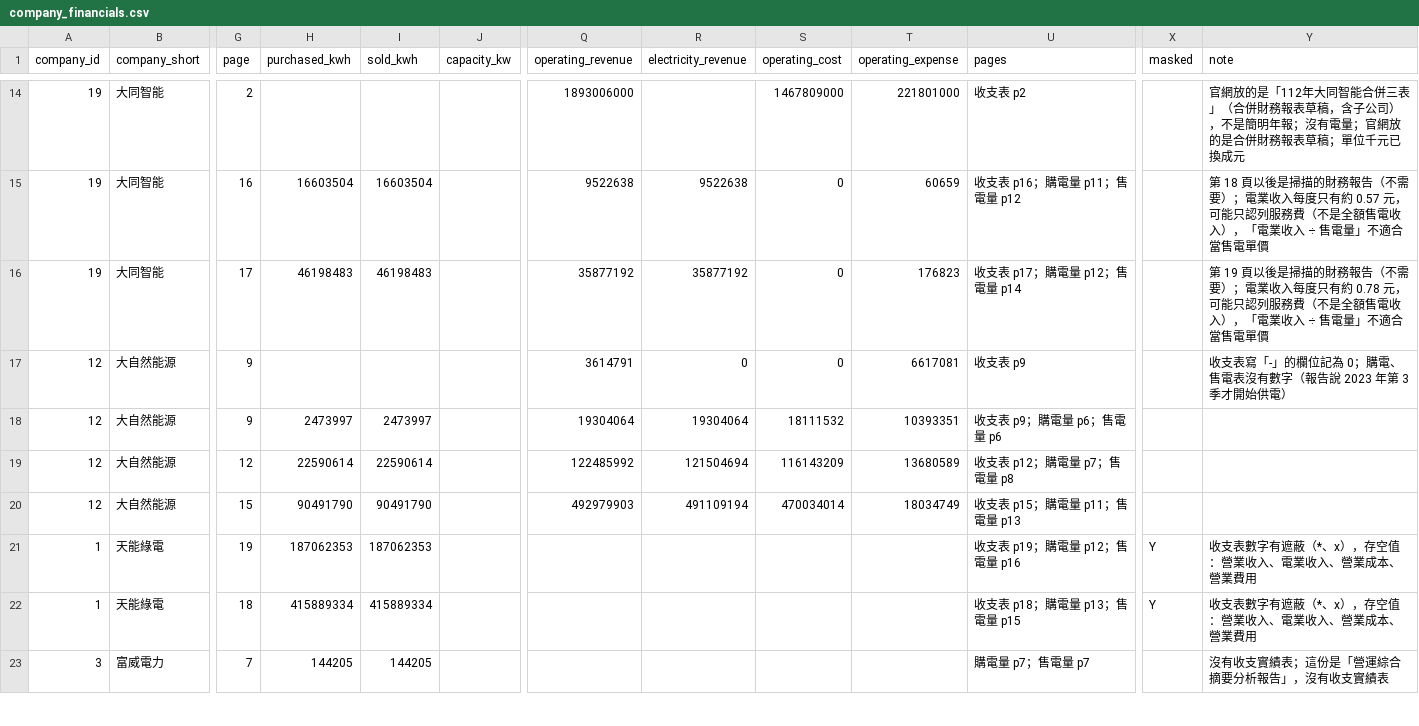
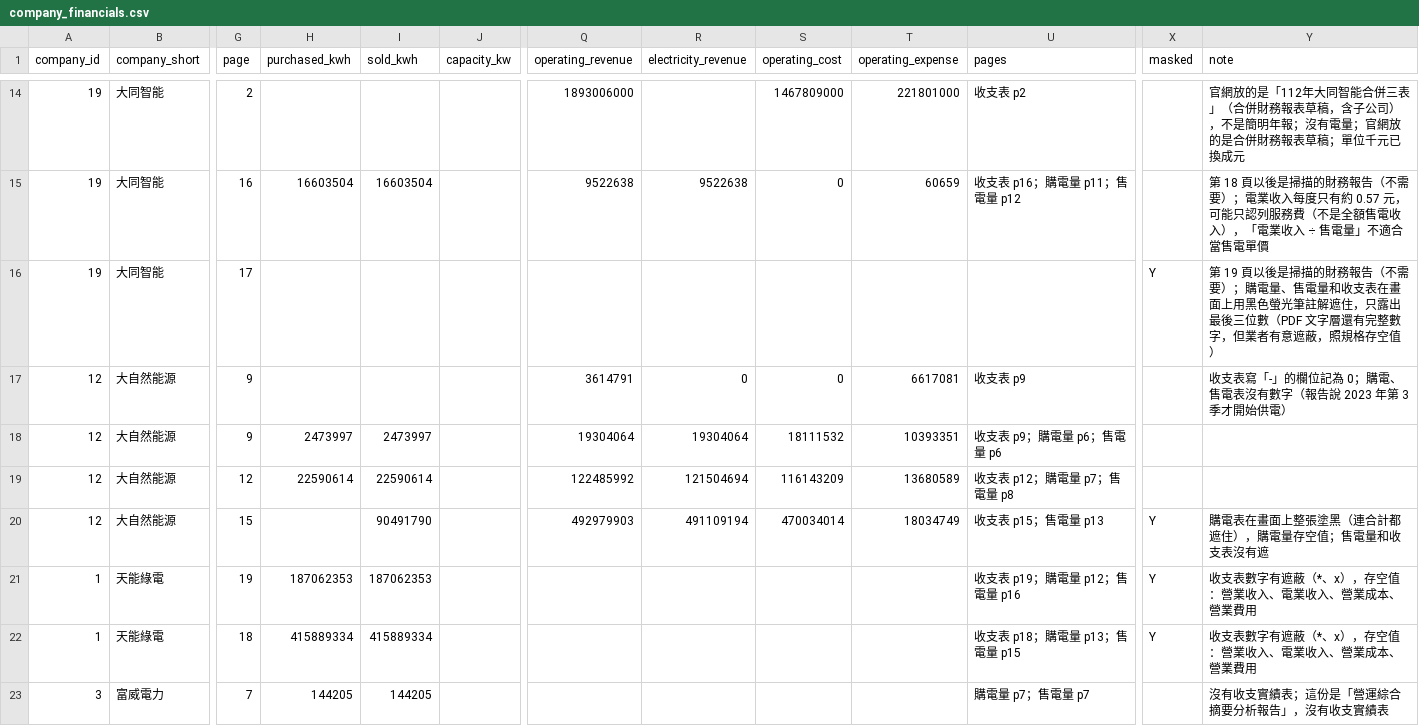
Before and after one commit to hsushengfan/taiwan-renewables, a CSV file: data/company_financials.csv, drawn as a sheet; only a part is shown, gaps mark what is left out; the diff names each change by its address in the sheet, - before the commit and + after, or states it on an @@ line.

```diff
--- a/data/company_financials.csv
+++ b/data/company_financials.csv
-H16 (purchased_kwh): 46198483
+H16 (purchased_kwh): (empty)
-I16 (sold_kwh): 46198483
+I16 (sold_kwh): (empty)
-Q16 (operating_revenue): 35877192
+Q16 (operating_revenue): (empty)
-R16 (electricity_revenue): 35877192
+R16 (electricity_revenue): (empty)
-S16 (operating_cost): 0
+S16 (operating_cost): (empty)
-T16 (operating_expense): 176823
+T16 (operating_expense): (empty)
-U16 (pages): 收支表 p17；購電量 p12；售電量 p14
+U16 (pages): (empty)
-X16 (masked): (empty)
+X16 (masked): Y
-Y16 (note): …需要）；電業收入每度只有約 0.78 元，可能只認列服務費（不是全額售電收入），「電業收入 ÷ 售電量」不適合當售電單價
+Y16 (note): …需要）；購電量、售電量和收支表在畫面上用黑色螢光筆註解遮住，只露出最後三位數（PDF 文字層還有完整數字，但業者有意遮蔽，照規格存空值）
-H20 (purchased_kwh): 90491790
+H20 (purchased_kwh): (empty)
-U20 (pages): 收支表 p15；購電量 p11；售電量 p13
+U20 (pages): 收支表 p15；售電量 p13
-X20 (masked): (empty)
+X20 (masked): Y
-Y20 (note): (empty)
+Y20 (note): 購電表在畫面上整張塗黑（連合計都遮住），購電量存空值；售電量和收支表沒有遮
```
Also changed, not shown: 2 other files.
